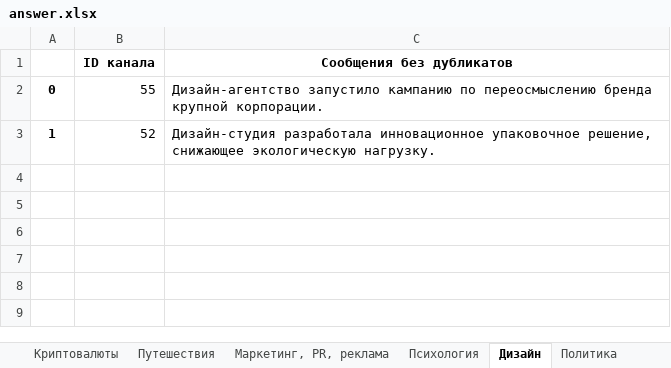
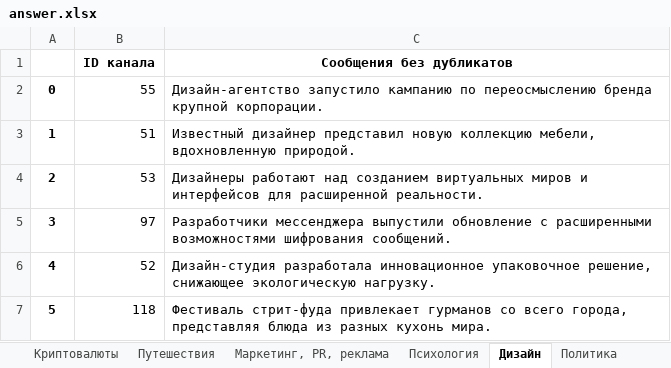
Before and after one commit to vvlrff/news_ai, an Excel workbook: server/src/api/INPUT_/answer.xlsx, sheet Дизайн, drawn as a sheet; values as stored, in another font and other column widths than the file's, no borders; addresses are those after the commit; the diff names each change by its address in the sheet, - before the commit and + after, or states it on an @@ line.

```diff
--- a/server/src/api/INPUT_/answer.xlsx (sheet Дизайн)
+++ b/server/src/api/INPUT_/answer.xlsx (sheet Дизайн)
+row 3: 1 | 51 | Известный дизайнер представил новую коллекцию мебели, вдохновленную природой.
+row 4: 2 | 53 | Дизайнеры работают над созданием виртуальных миров и интерфейсов для расширенной реальности.
+row 5: 3 | 97 | Разработчики мессенджера выпустили обновление с расширенными возможностями шифрования сообщений.
-A6: 1
+A6: 4
+row 7: 5 | 118 | Фестиваль стрит-фуда привлекает гурманов со всего города, представляя блюда из разных кухонь мира.
```
Also changed, not shown: sheet Статистика, sheet Мода и красота, sheet Шоубиз, sheet Искусство, sheet Технологии, sheet Бизнес и стартапы, 21 more sheets, charts or pictures, server/src/api/INPUT_/NaturaLP_ANSWER_FOR_CHECKING.xlsx, 7 other files.
